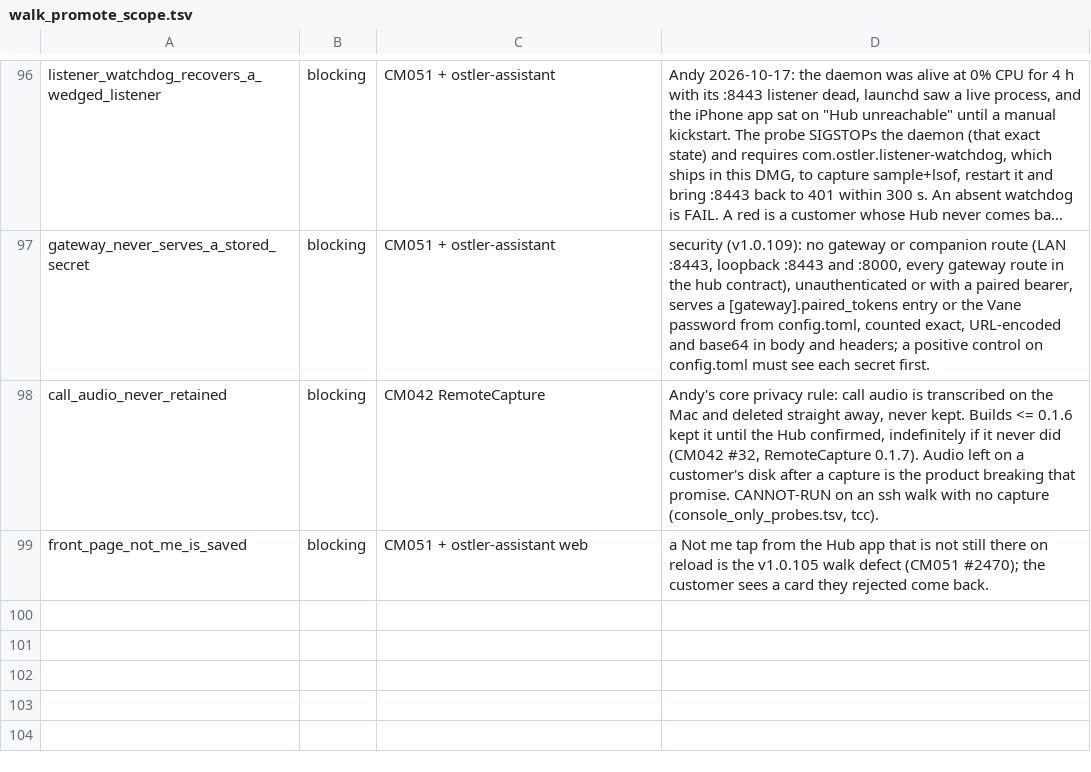
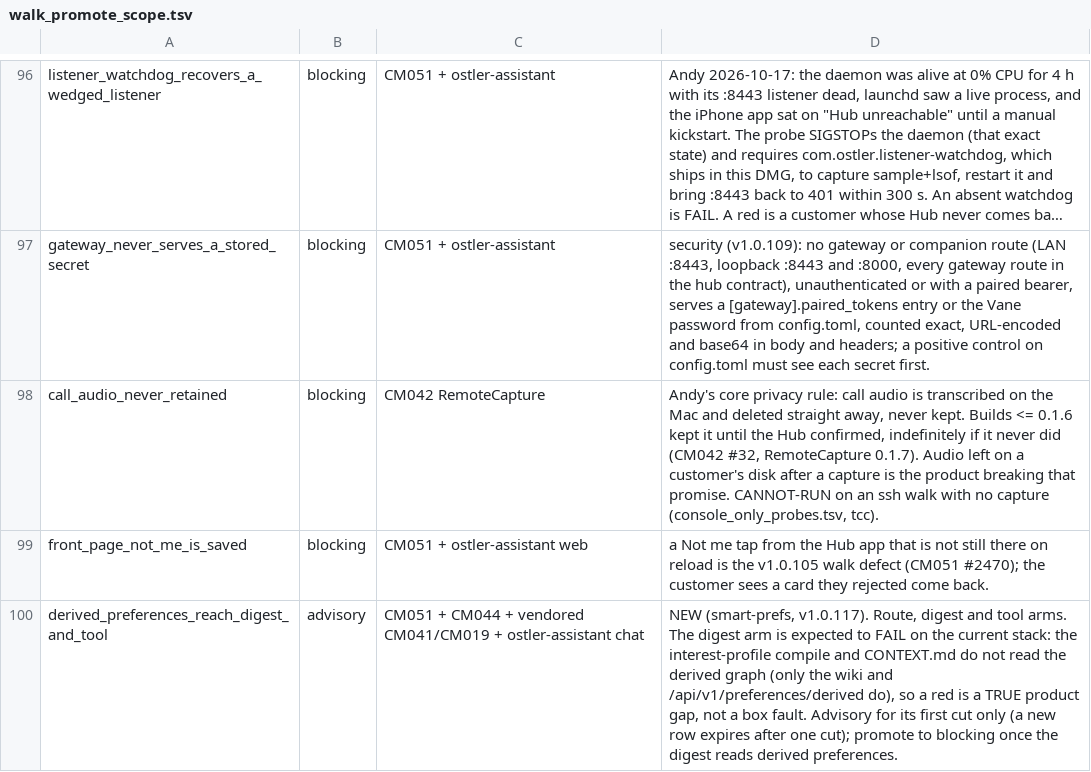
Before and after one commit to andygmassey/CM051-Home-Hub-Installer, a TSV file: scripts/walk_promote_scope.tsv, drawn as a sheet; only a part is shown, gaps mark what is left out; long unchanged cells end in …; the diff names each change by its address in the sheet, - before the commit and + after, or states it on an @@ line.

```diff
--- a/scripts/walk_promote_scope.tsv
+++ b/scripts/walk_promote_scope.tsv
+row 100: derived_preferences_reach_digest_and_tool | advisory | CM051 + CM044 + vendored CM041/CM019 + ostler-assistant chat | NEW (smart-prefs, v1.0.117). Route, digest and tool arms. The digest arm is expected to FAIL on the current stack: the interest-profile compile and CONTEXT.md do not read the derived graph (only the wiki and /api/v1/preferences/derived do), so a red is a TRUE product gap, not a box fault. Advisory for its first cut only (a new row expires after one cut); promote to blocking once the digest reads derived preferences.
```
Also changed, not shown: 7 other files.
